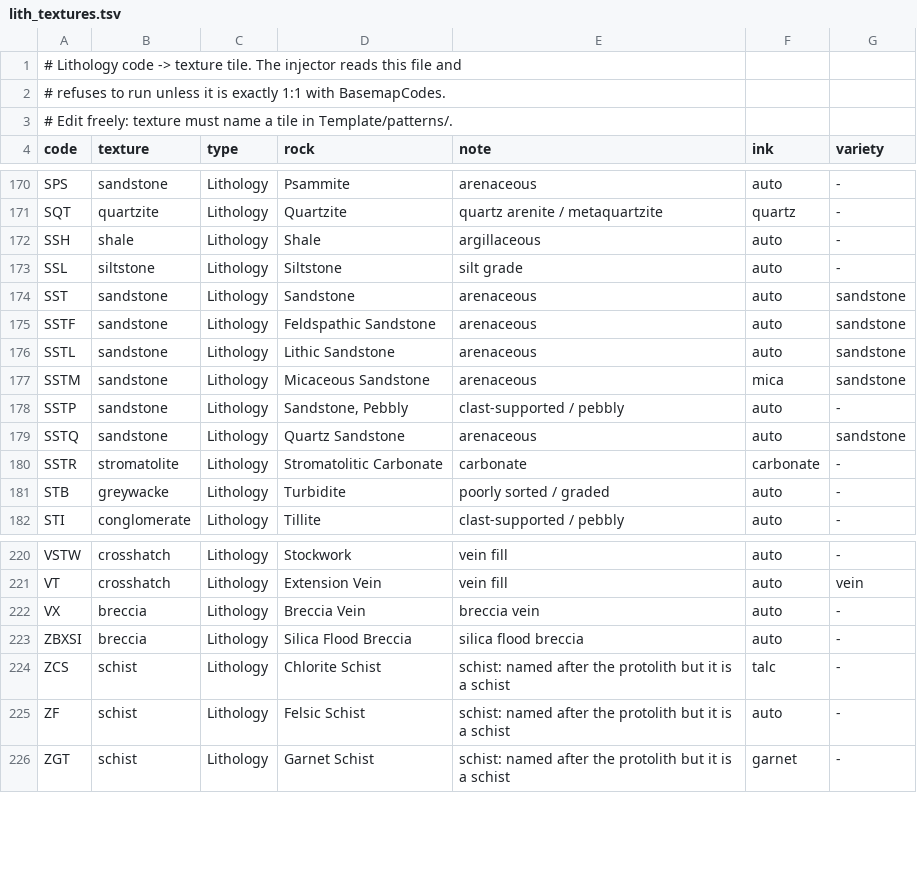
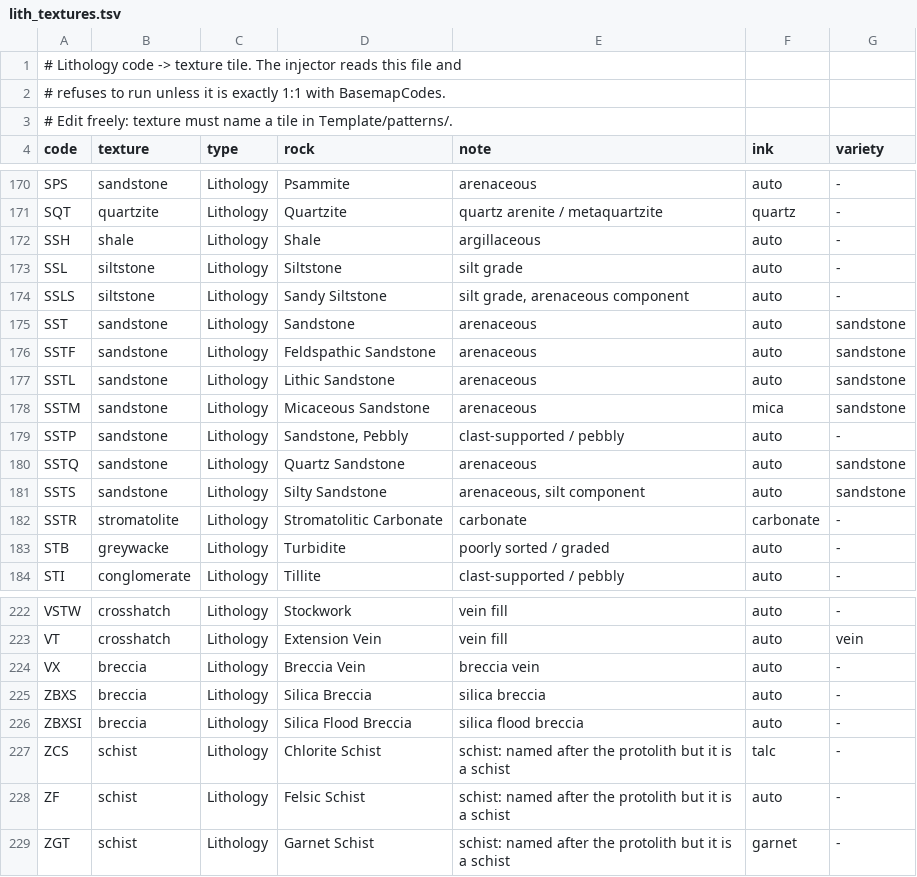
Before and after one commit to LinearGeoscience/LinearGeoscienceMappingTools, a TSV file: Template/patterns/lith_textures.tsv, drawn as a sheet; only a part is shown, gaps mark what is left out; the diff names each change by its address in the sheet, - before the commit and + after, or states it on an @@ line.

```diff
--- a/Template/patterns/lith_textures.tsv
+++ b/Template/patterns/lith_textures.tsv
+row 174: SSLS | siltstone | Lithology | Sandy Siltstone | silt grade, arenaceous component | auto | -
+row 181: SSTS | sandstone | Lithology | Silty Sandstone | arenaceous, silt component | auto | sandstone
+row 225: ZBXS | breccia | Lithology | Silica Breccia | silica breccia | auto | -
```
Also changed, not shown: Template/patterns/lith_fills.tsv, 17 other files.
